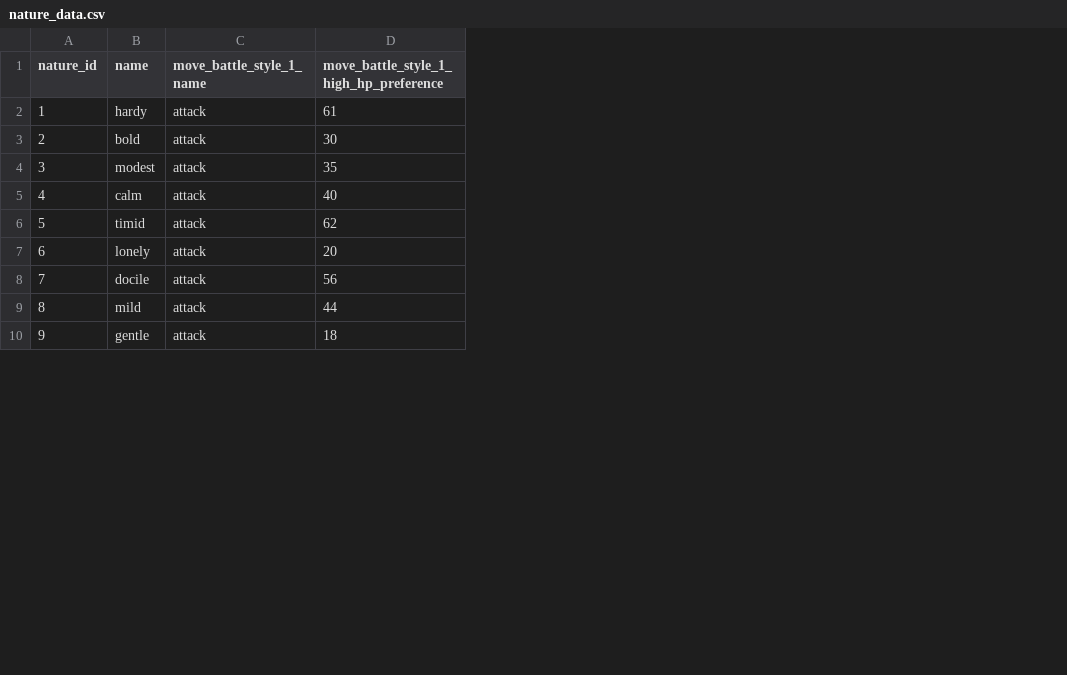
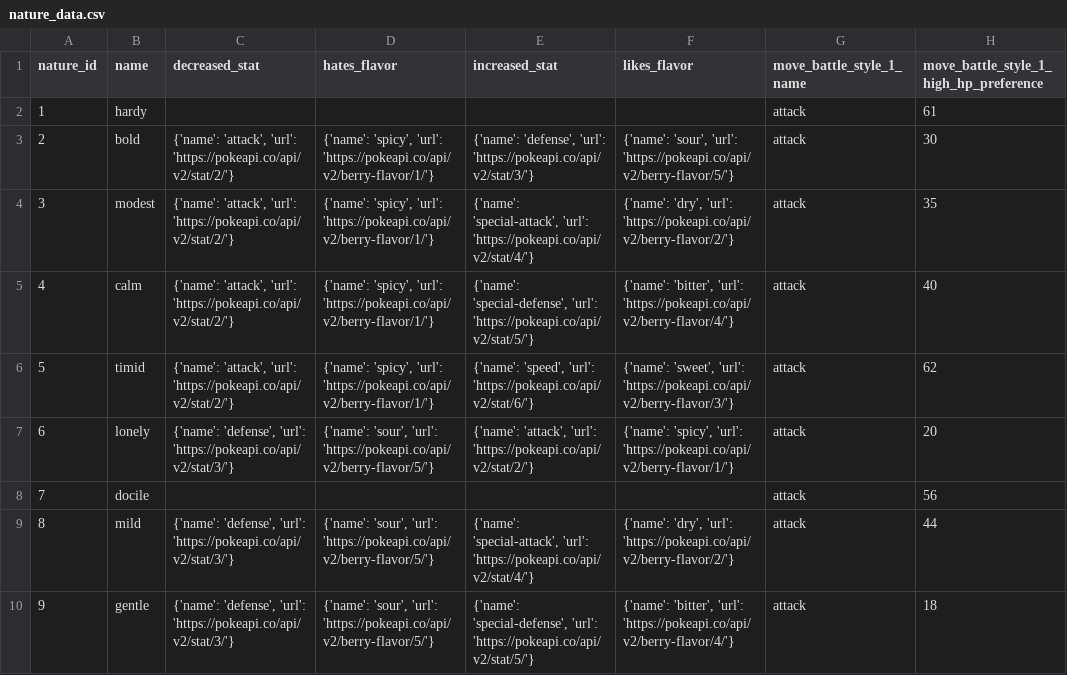
Before and after one commit to jddeguia/pokemon-analysis, a CSV file: nature_data.csv, drawn as a sheet; only a part is shown; the diff names each change by its address in the sheet, - before the commit and + after, or states it on an @@ line.

Commit message:
update csv nature

```diff
--- a/nature_data.csv
+++ b/nature_data.csv
+column C (decreased_stat), rows 3-10: {'name': 'attack', 'url': 'https://pokeapi.co/api/v2/stat/2/'} | {'name': 'attack', 'url': 'https://pokeapi.co/api/v2/stat/2/'} | {'name': 'attack', 'url': 'https://pokeapi.co/api/v2/stat/2/'} | {'name': 'attack', 'url': 'https://pokeapi.co/api/v2/stat/2/'} | {'name': 'defense', 'url': 'https://pokeapi.co/api/v2/stat/3/'} |  | {'name': 'defense', 'url': 'https://pokeapi.co/api/v2/stat/3/'} | {'name': 'defense', 'url': 'https://pokeapi.co/api/v2/stat/3/'}
+column D (hates_flavor), rows 3-10: {'name': 'spicy', 'url': 'https://pokeapi.co/api/v2/berry-flavor/1/'} | {'name': 'spicy', 'url': 'https://pokeapi.co/api/v2/berry-flavor/1/'} | {'name': 'spicy', 'url': 'https://pokeapi.co/api/v2/berry-flavor/1/'} | {'name': 'spicy', 'url': 'https://pokeapi.co/api/v2/berry-flavor/1/'} | {'name': 'sour', 'url': 'https://pokeapi.co/api/v2/berry-flavor/5/'} |  | {'name': 'sour', 'url': 'https://pokeapi.co/api/v2/berry-flavor/5/'} | {'name': 'sour', 'url': 'https://pokeapi.co/api/v2/berry-flavor/5/'}
+column E (increased_stat), rows 3-10: {'name': 'defense', 'url': 'https://pokeapi.co/api/v2/stat/3/'} | {'name': 'special-attack', 'url': 'https://pokeapi.co/api/v2/stat/4/'} | {'name': 'special-defense', 'url': 'https://pokeapi.co/api/v2/stat/5/'} | {'name': 'speed', 'url': 'https://pokeapi.co/api/v2/stat/6/'} | {'name': 'attack', 'url': 'https://pokeapi.co/api/v2/stat/2/'} |  | {'name': 'special-attack', 'url': 'https://pokeapi.co/api/v2/stat/4/'} | {'name': 'special-defense', 'url': 'https://pokeapi.co/api/v2/stat/5/'}
+column F (likes_flavor), rows 3-10: {'name': 'sour', 'url': 'https://pokeapi.co/api/v2/berry-flavor/5/'} | {'name': 'dry', 'url': 'https://pokeapi.co/api/v2/berry-flavor/2/'} | {'name': 'bitter', 'url': 'https://pokeapi.co/api/v2/berry-flavor/4/'} | {'name': 'sweet', 'url': 'https://pokeapi.co/api/v2/berry-flavor/3/'} | {'name': 'spicy', 'url': 'https://pokeapi.co/api/v2/berry-flavor/1/'} |  | {'name': 'dry', 'url': 'https://pokeapi.co/api/v2/berry-flavor/2/'} | {'name': 'bitter', 'url': 'https://pokeapi.co/api/v2/berry-flavor/4/'}
```
